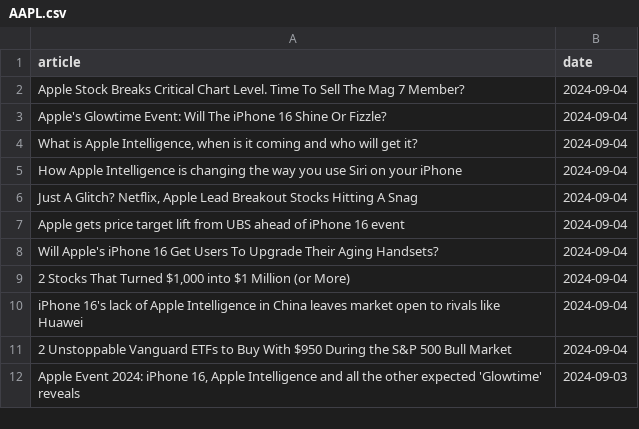
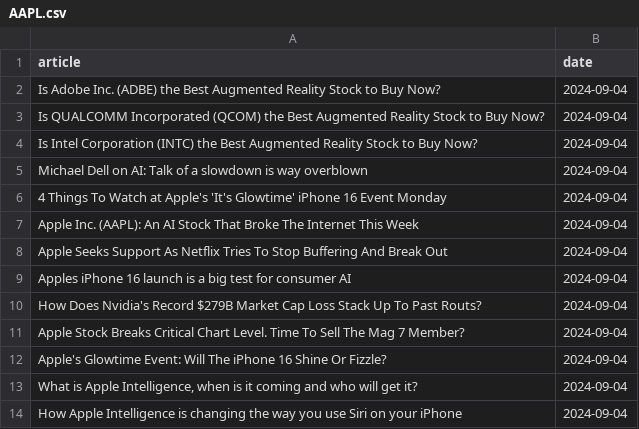
Before and after one commit to IgorUrbanowicz01/Stock-Trading-Setiment-Analysis, a CSV file: data/AAPL.csv, drawn as a sheet; only a part is shown; the shorter side is filled out with more unchanged rows; the diff names each change by its address in the sheet, - before the commit and + after, or states it on an @@ line.

```diff
--- a/data/AAPL.csv
+++ b/data/AAPL.csv
+row 2: Is Adobe Inc. (ADBE) the Best Augmented Reality Stock to Buy Now? | 2024-09-04
+row 3: Is QUALCOMM Incorporated (QCOM) the Best Augmented Reality Stock to Buy Now? | 2024-09-04
+row 4: Is Intel Corporation (INTC) the Best Augmented Reality Stock to Buy Now? | 2024-09-04
+row 5: Michael Dell on AI: Talk of a slowdown is way overblown | 2024-09-04
+row 6: 4 Things To Watch at Apple's 'It's Glowtime' iPhone 16 Event Monday | 2024-09-04
+row 7: Apple Inc. (AAPL): An AI Stock That Broke The Internet This Week | 2024-09-04
+row 8: Apple Seeks Support As Netflix Tries To Stop Buffering And Break Out | 2024-09-04
+row 9: Apples iPhone 16 launch is a big test for consumer AI | 2024-09-04
+row 10: How Does Nvidia's Record $279B Market Cap Loss Stack Up To Past Routs? | 2024-09-04
```
Also changed, not shown: data/GOOG.csv, data/MSFT.csv, 3 other files.
